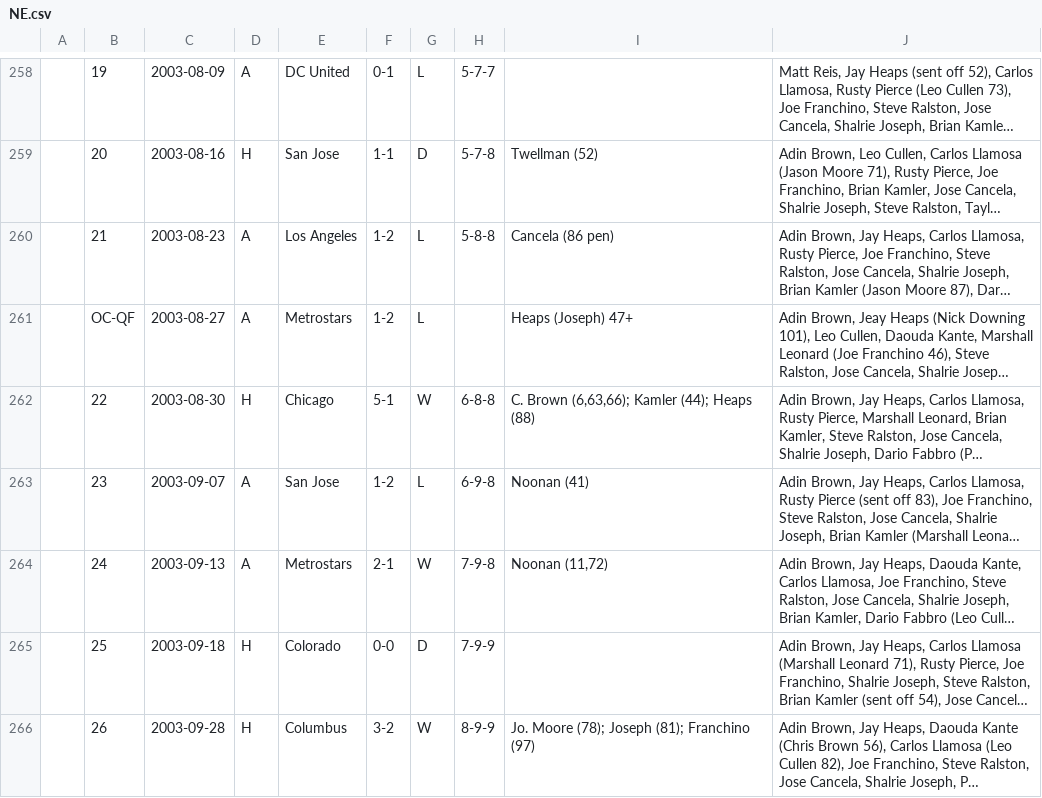
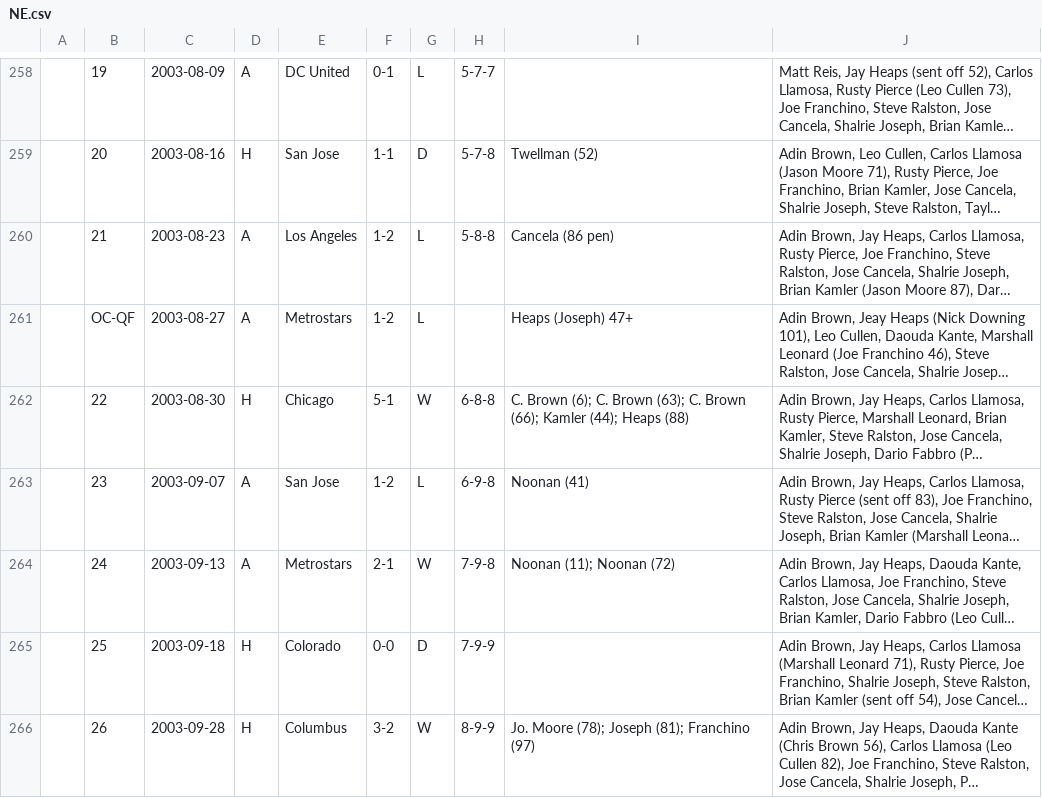
Before and after one commit to SoccerStatsUS/soccerdata, a CSV file: data/games/domestic/country/usa/mls/NE.csv, drawn as a sheet; only a part is shown, gaps mark what is left out; long unchanged cells end in …; the diff covers the shown part only; the diff names each change by its address in the sheet, - before the commit and + after, or states it on an @@ line.

```diff
--- a/data/games/domestic/country/usa/mls/NE.csv
+++ b/data/games/domestic/country/usa/mls/NE.csv
-I262: C. Brown (6,63,66); Kamler (44);…
+I262: C. Brown (6); C. Brown (63); C. Brown (66); Kamler (44);…
-I264: Noonan (11,72)
+I264: Noonan (11); Noonan (72)
```
Also changed, not shown: 8 edited cells elsewhere in this file, data/games/domestic/country/usa/mls/CHI.csv, data/games/domestic/country/usa/mls/CLB.csv, 11 other files.
